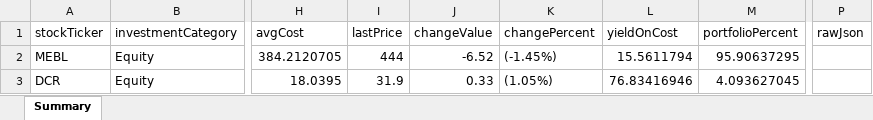
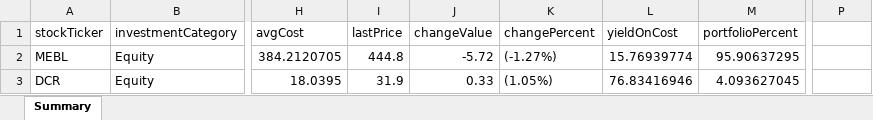
Before and after one commit to inam1611/vite-electron-react, an Excel workbook: electron/data/summary_portfolio1.xlsx, sheet Summary, drawn as a sheet; only a part is shown, gaps mark what is left out; values as stored, in another font and other column widths than the file's, no borders; the diff names each change by its address in the sheet, - before the commit and + after, or states it on an @@ line.

```diff
--- a/electron/data/summary_portfolio1.xlsx (sheet Summary)
+++ b/electron/data/summary_portfolio1.xlsx (sheet Summary)
-P1: rawJson
+P1: (empty)
-I2 (lastPrice): 444
+I2 (lastPrice): 444.8
-J2 (changeValue): -6.52
+J2 (changeValue): -5.72
-K2 (changePercent): (-1.45%)
+K2 (changePercent): (-1.27%)
-L2 (yieldOnCost): 15.5611794
+L2 (yieldOnCost): 15.76939774
```
Also changed, not shown: electron/data/portfolio2.xlsx, electron/data/summary_portfolio2.xlsx, 3 other files.
